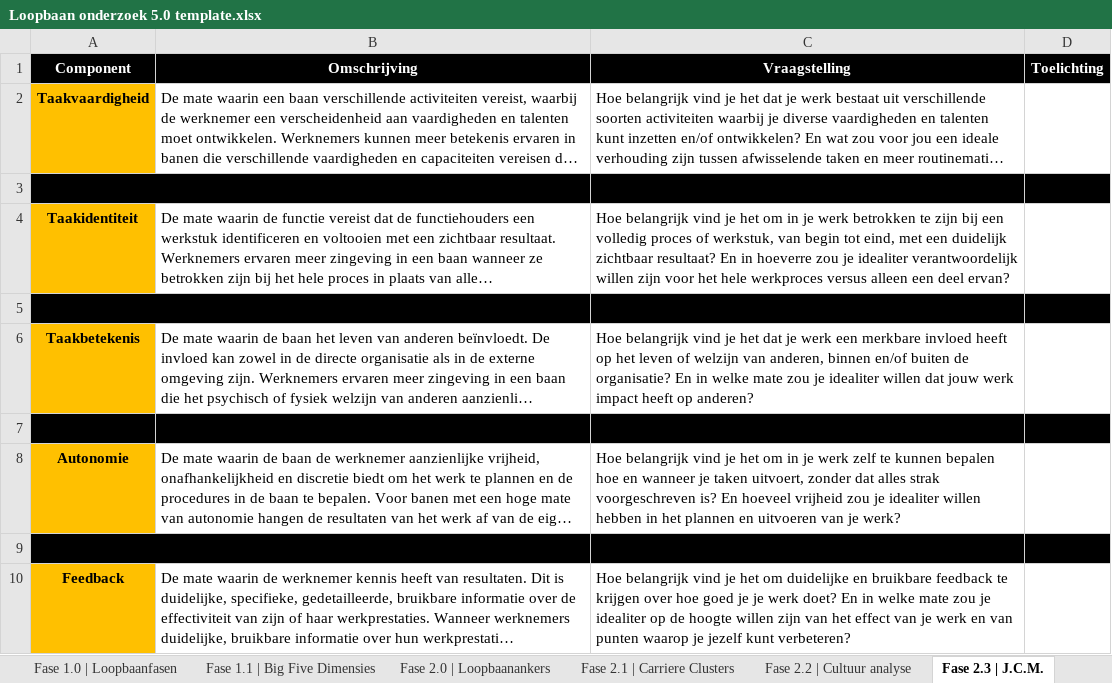
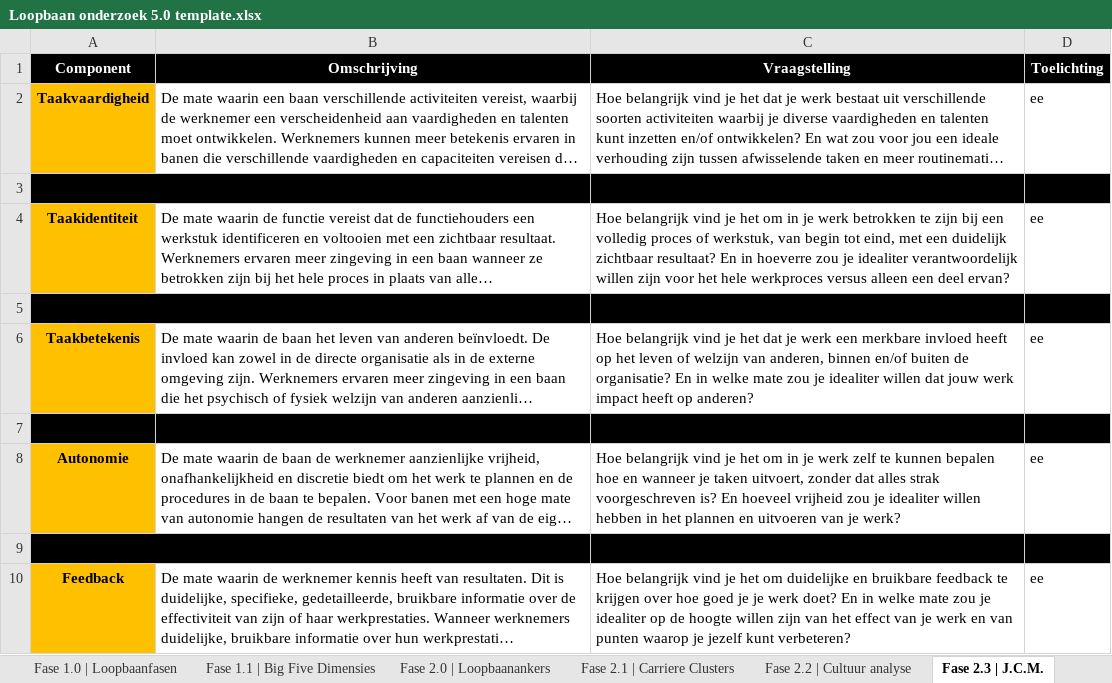
Before and after one commit to alakunnasmette/LaborProject2026, an Excel workbook: Loopbaan onderzoek 5.0 template.xlsx, sheet Fase 2.3 | J.C.M., drawn as a sheet; long unchanged cells end in …; values as stored, in another font and other column widths than the file's, no borders; charts and pictures not drawn; the diff names each change by its address in the sheet, - before the commit and + after, or states it on an @@ line.

```diff
--- a/Loopbaan onderzoek 5.0 template.xlsx (sheet Fase 2.3 | J.C.M.)
+++ b/Loopbaan onderzoek 5.0 template.xlsx (sheet Fase 2.3 | J.C.M.)
-D2 (Toelichting): (empty)
+D2 (Toelichting): ee
-D4 (Toelichting): (empty)
+D4 (Toelichting): ee
-D6 (Toelichting): (empty)
+D6 (Toelichting): ee
-D8 (Toelichting): (empty)
+D8 (Toelichting): ee
-D10 (Toelichting): (empty)
+D10 (Toelichting): ee
```
Also changed, not shown: sheet Fase 2.1 | Carriere Clusters, sheet Fase 2.0 | Loopbaanankers, sheet Fase 2.2 | Cultuur analyse, sheet Fase 1.1 | Big Five Dimensies, charts or pictures, 5 other files.
